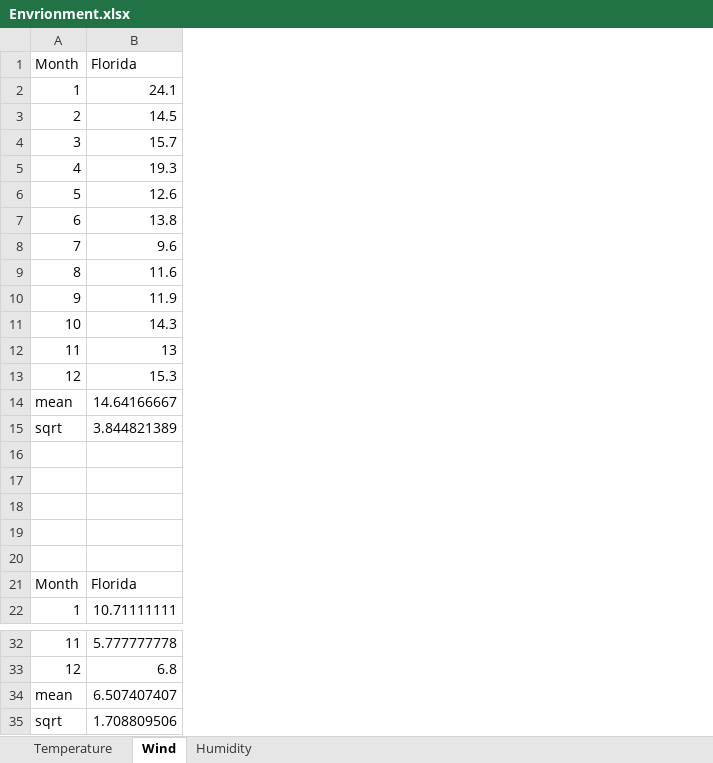
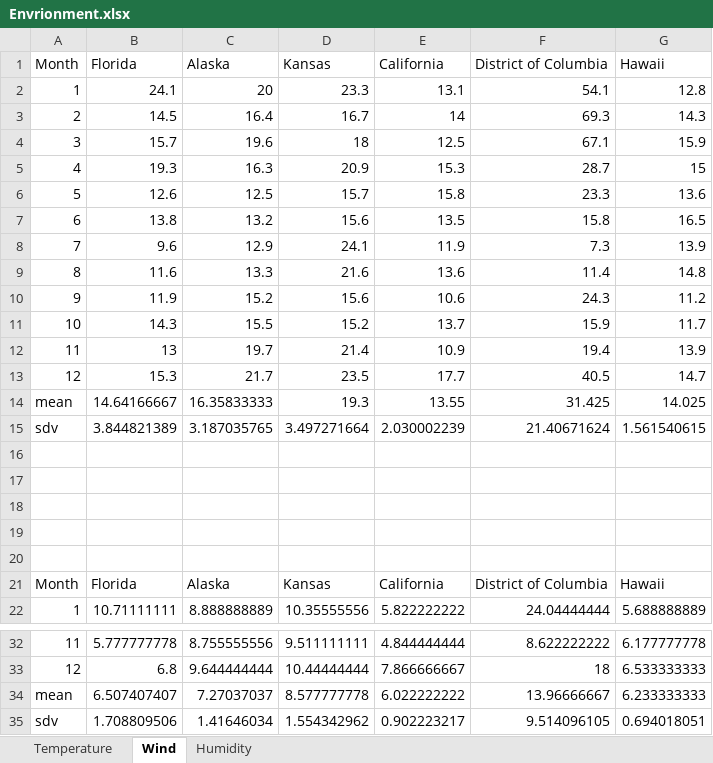
Before and after one commit to SiqiPan2008/2023HiMCM, an Excel workbook: src/Input/Envrionment.xlsx, sheet Wind, drawn as a sheet; only a part is shown, gaps mark what is left out; values as stored, in another font and other column widths than the file's, no borders; the diff names each change by its address in the sheet, - before the commit and + after, or states it on an @@ line.

```diff
--- a/src/Input/Envrionment.xlsx (sheet Wind)
+++ b/src/Input/Envrionment.xlsx (sheet Wind)
+column C (Alaska), rows 2-22: 20 | 16.4 | 19.6 | 16.3 | 12.5 | 13.2 | 12.9 | 13.3 | 15.2 | 15.5 | 19.7 | 21.7 | 16.35833333 | 3.187035765 |  |  |  |  |  | Alaska | 8.888888889; rows 32-35: 8.755555556 | 9.644444444 | 7.27037037 | 1.41646034
+column D (Kansas), rows 2-22: 23.3 | 16.7 | 18 | 20.9 | 15.7 | 15.6 | 24.1 | 21.6 | 15.6 | 15.2 | 21.4 | 23.5 | 19.3 | 3.497271664 |  |  |  |  |  | Kansas | 10.35555556; rows 32-35: 9.511111111 | 10.44444444 | 8.577777778 | 1.554342962
+column E (California), rows 2-22: 13.1 | 14 | 12.5 | 15.3 | 15.8 | 13.5 | 11.9 | 13.6 | 10.6 | 13.7 | 10.9 | 17.7 | 13.55 | 2.030002239 |  |  |  |  |  | California | 5.822222222; rows 32-35: 4.844444444 | 7.866666667 | 6.022222222 | 0.902223217
+column F (District of Columbia), rows 2-22: 54.1 | 69.3 | 67.1 | 28.7 | 23.3 | 15.8 | 7.3 | 11.4 | 24.3 | 15.9 | 19.4 | 40.5 | 31.425 | 21.40671624 |  |  |  |  |  | District of Columbia | 24.04444444; rows 32-35: 8.622222222 | 18 | 13.96666667 | 9.514096105
+column G (Hawaii), rows 2-22: 12.8 | 14.3 | 15.9 | 15 | 13.6 | 16.5 | 13.9 | 14.8 | 11.2 | 11.7 | 13.9 | 14.7 | 14.025 | 1.561540615 |  |  |  |  |  | Hawaii | 5.688888889; rows 32-35: 6.177777778 | 6.533333333 | 6.233333333 | 0.694018051
-A15 (Month): sqrt
+A15 (Month): sdv
-A35 (Month): sqrt
+A35 (Month): sdv
```
Also changed, not shown: sheet Temperature, sheet Humidity, 13 other files.
